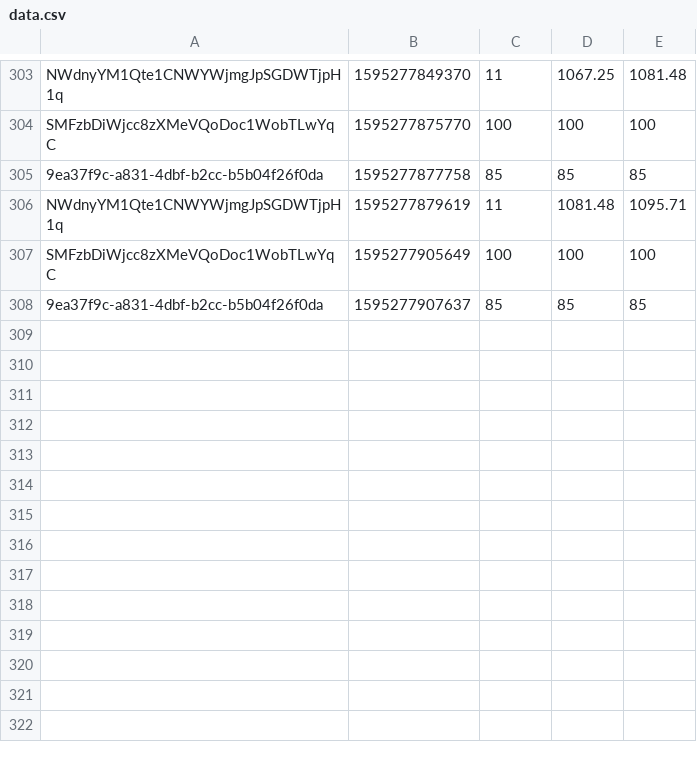
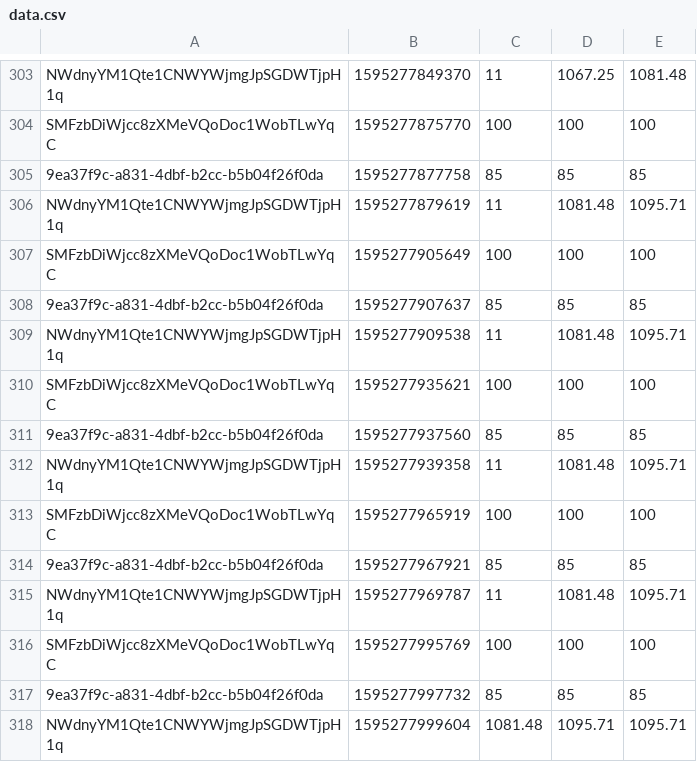
Before and after one commit to Klaku/PoeFliper, a CSV file: PoeSniper_NodeApp/dist/appFiles/data.csv, drawn as a sheet; only a part is shown, gaps mark what is left out.

```diff
--- a/PoeSniper_NodeApp/dist/appFiles/data.csv
+++ b/PoeSniper_NodeApp/dist/appFiles/data.csv
@@ -308 +308,11 @@ SMFzbDiWjcc8zXMeVQoDoc1WobTLwYqC,1595277905649,100,100,100
 9ea37f9c-a831-4dbf-b2cc-b5b04f26f0da,1595277907637,85,85,85
+NWdnyYM1Qte1CNWYWjmgJpSGDWTjpH1q,1595277909538,11,1081.48,1095.71
+SMFzbDiWjcc8zXMeVQoDoc1WobTLwYqC,1595277935621,100,100,100
+9ea37f9c-a831-4dbf-b2cc-b5b04f26f0da,1595277937560,85,85,85
+NWdnyYM1Qte1CNWYWjmgJpSGDWTjpH1q,1595277939358,11,1081.48,1095.71
+SMFzbDiWjcc8zXMeVQoDoc1WobTLwYqC,1595277965919,100,100,100
+9ea37f9c-a831-4dbf-b2cc-b5b04f26f0da,1595277967921,85,85,85
+NWdnyYM1Qte1CNWYWjmgJpSGDWTjpH1q,1595277969787,11,1081.48,1095.71
+SMFzbDiWjcc8zXMeVQoDoc1WobTLwYqC,1595277995769,100,100,100
+9ea37f9c-a831-4dbf-b2cc-b5b04f26f0da,1595277997732,85,85,85
+NWdnyYM1Qte1CNWYWjmgJpSGDWTjpH1q,1595277999604,1081.48,1095.71,1095.71
```
Also changed, not shown: PoeSniper_NodeApp/dist/appFiles/items.csv, 6 other files.
